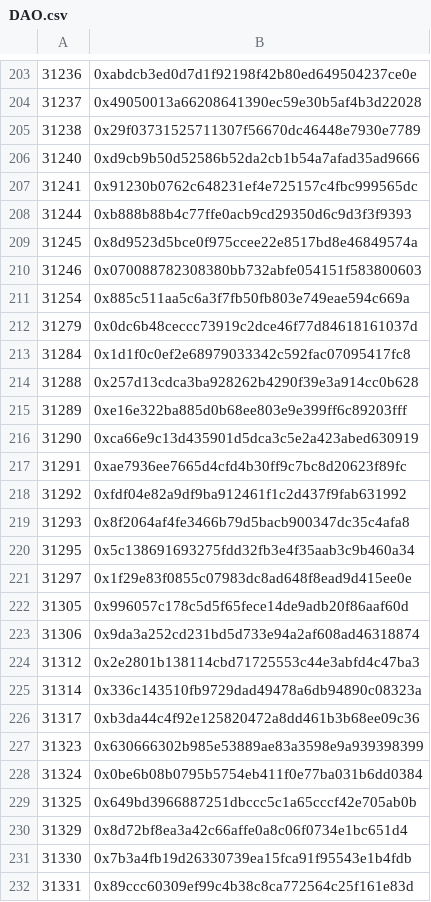
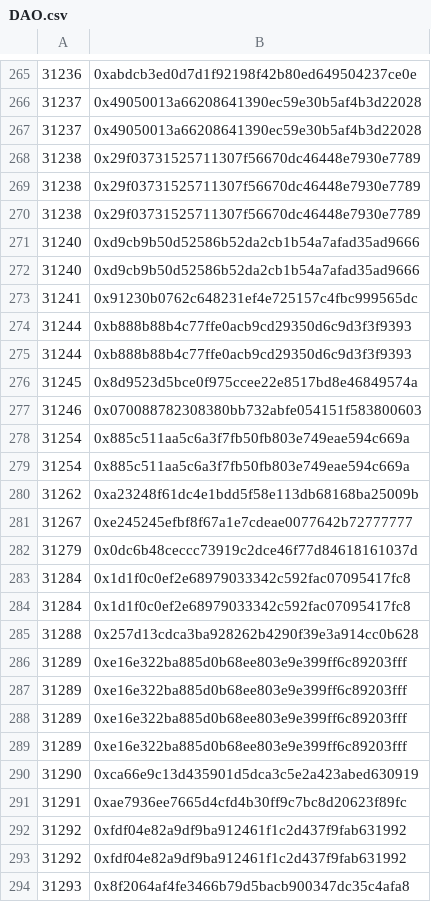
Before and after one commit to Loopring/website, a CSV file: loopring.io/public/activities/DAOSquare-red-packet/DAO.csv, drawn as a sheet; only a part is shown, gaps mark what is left out; the shorter side is filled out with more unchanged rows; the diff covers the shown part only; the diff names each change by its address in the sheet, - before the commit and + after, or states it on an @@ line.

Commit message:
feat: add page for red-packet && fix time-zone bug

```diff
--- a/loopring.io/public/activities/DAOSquare-red-packet/DAO.csv
+++ b/loopring.io/public/activities/DAOSquare-red-packet/DAO.csv
+row 267: 31237 | 0x49050013a66208641390ec59e30b5af4b3d22028
+row 268: 31238 | 0x29f03731525711307f56670dc46448e7930e7789
+row 269: 31238 | 0x29f03731525711307f56670dc46448e7930e7789
+row 272: 31240 | 0xd9cb9b50d52586b52da2cb1b54a7afad35ad9666
+row 274: 31244 | 0xb888b88b4c77ffe0acb9cd29350d6c9d3f3f9393
+row 279: 31254 | 0x885c511aa5c6a3f7fb50fb803e749eae594c669a
+row 280: 31262 | 0xa23248f61dc4e1bdd5f58e113db68168ba25009b
+row 281: 31267 | 0xe245245efbf8f67a1e7cdeae0077642b72777777
+row 283: 31284 | 0x1d1f0c0ef2e68979033342c592fac07095417fc8
+row 287: 31289 | 0xe16e322ba885d0b68ee803e9e399ff6c89203fff
+row 288: 31289 | 0xe16e322ba885d0b68ee803e9e399ff6c89203fff
+row 289: 31289 | 0xe16e322ba885d0b68ee803e9e399ff6c89203fff
+row 292: 31292 | 0xfdf04e82a9df9ba912461f1c2d437f9fab631992
```
Also changed, not shown: 81 added rows elsewhere in this file, 10 other files.
